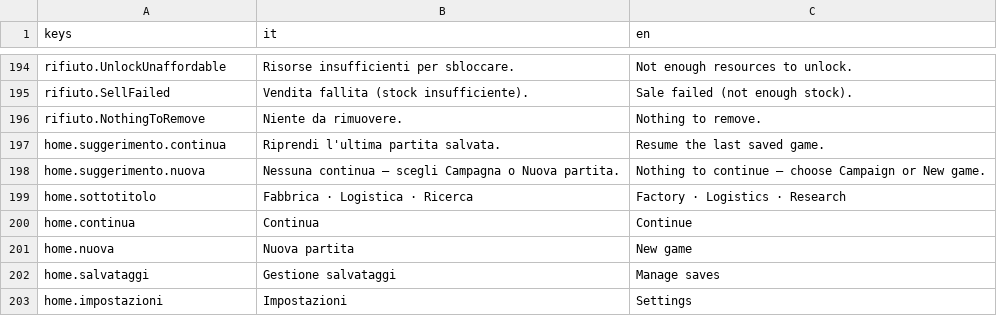
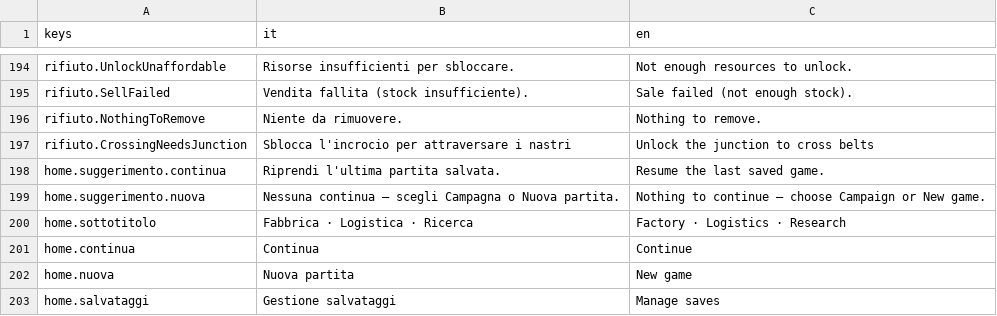
Before and after one commit to Juan0177/tIndustry, a CSV file: godot/lingue/testi.csv, drawn as a sheet; only a part is shown, gaps mark what is left out; the shorter side is filled out with more unchanged rows.

```diff
--- a/godot/lingue/testi.csv
+++ b/godot/lingue/testi.csv
@@ -196,2 +196,3 @@ rifiuto.SellFailed,Vendita fallita (stock insufficiente).,Sale failed (not enoug
 rifiuto.NothingToRemove,Niente da rimuovere.,Nothing to remove.
+rifiuto.CrossingNeedsJunction,Sblocca l'incrocio per attraversare i nastri,Unlock the junction to cross belts
 home.suggerimento.continua,Riprendi l'ultima partita salvata.,Resume the last saved game.
```
Also changed, not shown: 29 other files.
